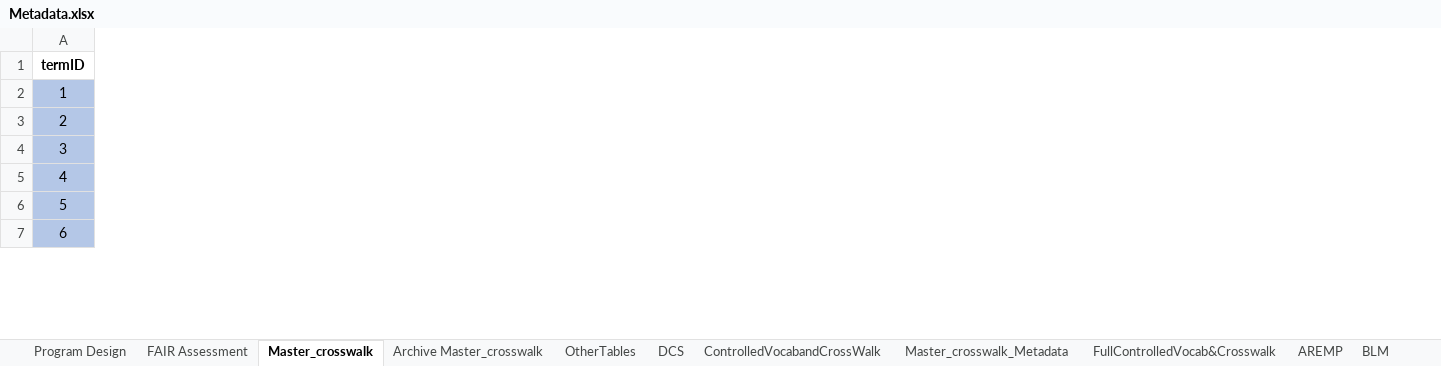
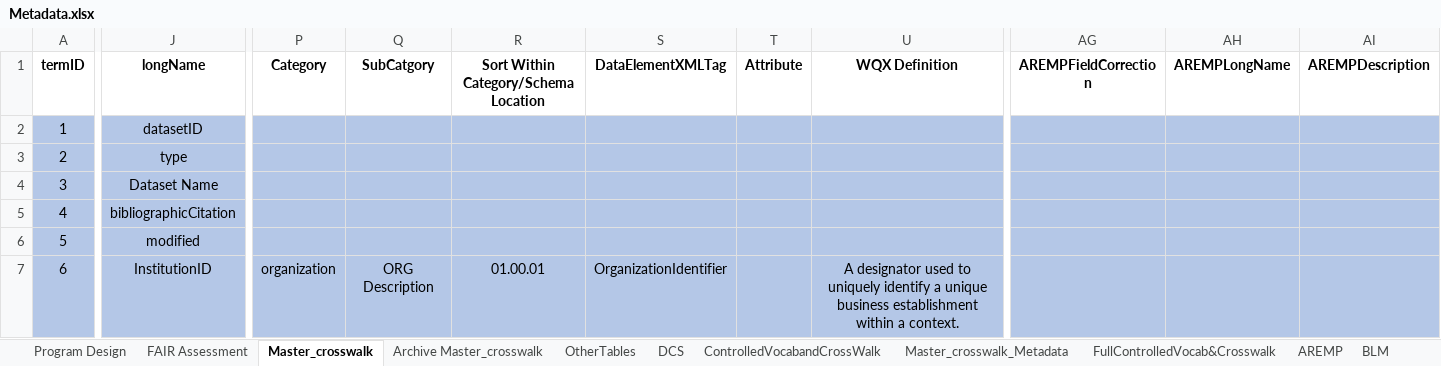
Before and after one commit to rascully/Stream-Monitoring-Data-Exchange-Specifications, an Excel workbook: Data/Metadata.xlsx, sheet Master_crosswalk, drawn as a sheet; only a part is shown, gaps mark what is left out; values as stored, in another font and other column widths than the file's, no borders; conditional formats not drawn; the diff covers the shown part only; the diff names each change by its address in the sheet, - before the commit and + after, or states it on an @@ line.

Commit message:
update crosswalk

```diff
--- a/Data/Metadata.xlsx (sheet Master_crosswalk)
+++ b/Data/Metadata.xlsx (sheet Master_crosswalk)
@@ column J (longName) unhidden, rows 2-7: datasetID | type | Dataset Name | bibliographicCitation | modified | InstitutionID @@
+column P (Category), row 7: organization
+column Q (SubCatgory), row 7: ORG Description
+column R, rows 1-7: Sort Within Category/Schema Location |  |  |  |  |  | 01.00.01
+column S (DataElementXMLTag), row 7: OrganizationIdentifier
+column T (Attribute), empty
+column U (WQX Definition), row 7: A designator used to uniquely identify a unique business establishment within a context.
@@ column AG (AREMPFieldCorrection) unhidden, empty @@
+column AH (AREMPLongName), empty
+column AI (AREMPDescription), empty
```
Also changed, not shown: 2 added rows, 35 added columns, 4 edited cells and cell formats elsewhere in this sheet, formulas that keep their value, hidden cells, Tables/PropertyRegistry.xlsx, Tables/Stream_Habitat_ExchangeSpecifications.xlsx, 6 other files.
